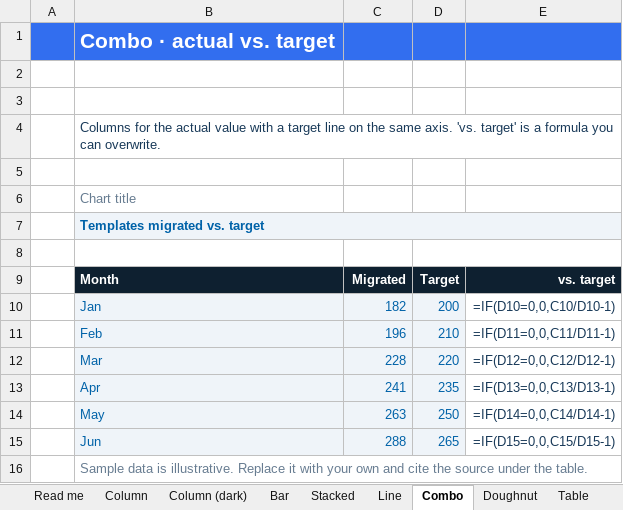
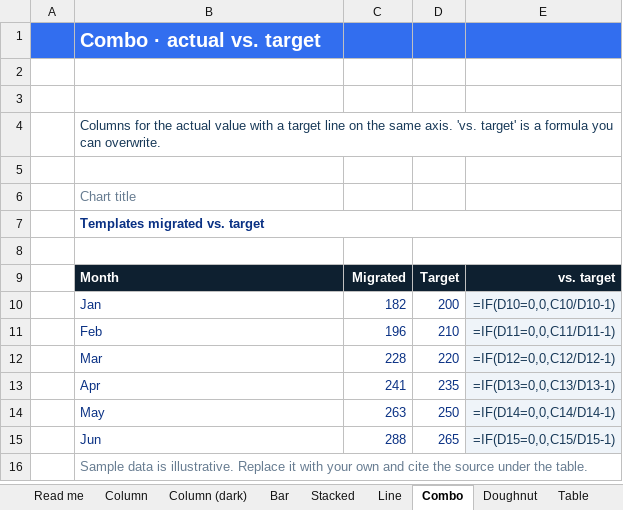
Before and after one commit to StudioRendezvous/smart-communications-brand-guide, an Excel workbook: site/assets/downloads/SmartCommunications_Excel_Chart_Templates.xlsx, sheet Combo, drawn as a sheet; values as stored, in another font and other column widths than the file's, no borders; formulas without a stored value are shown as written; charts and pictures not drawn; the diff names each change by its address in the sheet, - before the commit and + after, or states it on an @@ line.

```diff
--- a/site/assets/downloads/SmartCommunications_Excel_Chart_Templates.xlsx (sheet Combo)
+++ b/site/assets/downloads/SmartCommunications_Excel_Chart_Templates.xlsx (sheet Combo)
@@ B1 text size: smaller @@
@@ B7 fill: #EFF4F9 → none, text colour: #0062A8 → #0A3184 @@
@@ B10:D15 fill: #EFF4F9 → none, text colour: #0062A8 → #0A3184 @@
-E10:E15 fill: none
+E10:E15 fill: #EFF4F9
```
Also changed, not shown: sheet Line, sheet Column, sheet Column (dark), sheet Stacked, sheet Table, sheet Bar, 3 more sheets, charts or pictures, site/assets/downloads/SmartCommunications_Budget_Planning_Template.xlsx, site/assets/downloads/SmartCommunications_Program_Scoping_Template.xlsx, 7 other files.
